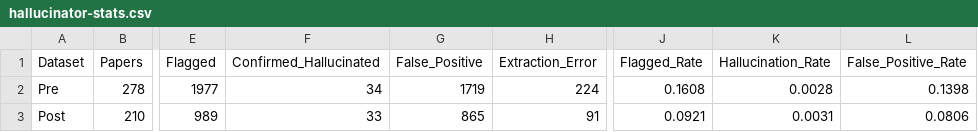
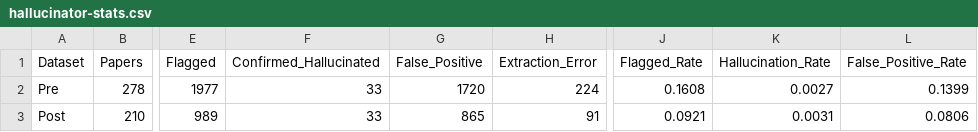
Before and after one commit to rutgerfrans/hallucinator_mrp_24, a CSV file: data/bmc-m/hallucinator-stats.csv, drawn as a sheet; only a part is shown, gaps mark what is left out; the diff names each change by its address in the sheet, - before the commit and + after, or states it on an @@ line.

Commit message:
ran stats

```diff
--- a/data/bmc-m/hallucinator-stats.csv
+++ b/data/bmc-m/hallucinator-stats.csv
-F2 (Confirmed_Hallucinated): 34
+F2 (Confirmed_Hallucinated): 33
-G2 (False_Positive): 1719
+G2 (False_Positive): 1720
-K2 (Hallucination_Rate): 0.0028
+K2 (Hallucination_Rate): 0.0027
-L2 (False_Positive_Rate): 0.1398
+L2 (False_Positive_Rate): 0.1399
```
Also changed, not shown: 1 other file.
